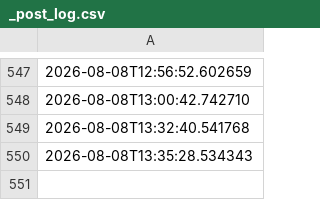
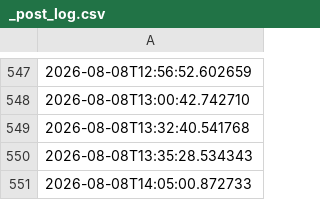
Before and after one commit to depofiti-design/sporkalp-automation, a CSV file: out/_post_log.csv, drawn as a sheet; only a part is shown, gaps mark what is left out.

```diff
--- a/out/_post_log.csv
+++ b/out/_post_log.csv
@@ -550 +550,2 @@
 2026-08-08T13:35:28.534343
+2026-08-08T14:05:00.872733
```
Also changed, not shown: 1 other file.
